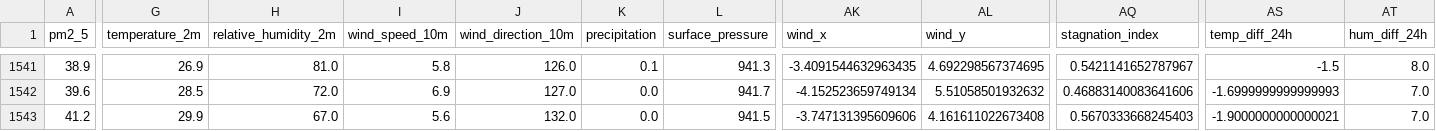
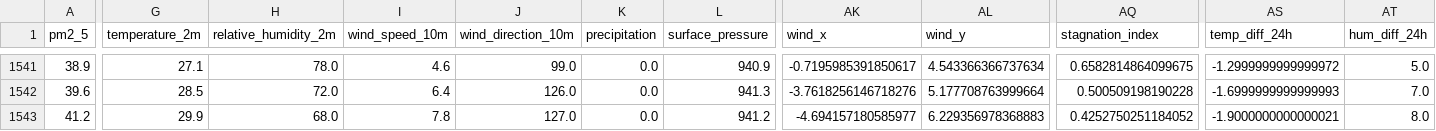
Before and after one commit to AmnaNazir20/Pearls-AQI-Predictor, a CSV file: feature_store.csv, drawn as a sheet; only a part is shown, gaps mark what is left out; the diff covers the shown part only; the diff names each change by its address in the sheet, - before the commit and + after, or states it on an @@ line.

```diff
--- a/feature_store.csv
+++ b/feature_store.csv
-G1541 (temperature_2m): 26.9
+G1541 (temperature_2m): 27.1
-H1541 (relative_humidity_2m): 81.0
+H1541 (relative_humidity_2m): 78.0
-I1541 (wind_speed_10m): 5.8
+I1541 (wind_speed_10m): 4.6
-J1541 (wind_direction_10m): 126.0
+J1541 (wind_direction_10m): 99.0
-K1541 (precipitation): 0.1
+K1541 (precipitation): 0.0
-L1541 (surface_pressure): 941.3
+L1541 (surface_pressure): 940.9
-AK1541 (wind_x): -3.4091544632963435
+AK1541 (wind_x): -0.7195985391850617
-AL1541 (wind_y): 4.692298567374695
+AL1541 (wind_y): 4.543366366737634
-AQ1541 (stagnation_index): 0.5421141652787967
+AQ1541 (stagnation_index): 0.6582814864099675
-AS1541 (temp_diff_24h): -1.5
+AS1541 (temp_diff_24h): -1.2999999999999972
-AT1541 (hum_diff_24h): 8.0
+AT1541 (hum_diff_24h): 5.0
-I1542 (wind_speed_10m): 6.9
+I1542 (wind_speed_10m): 6.4
-J1542 (wind_direction_10m): 127.0
+J1542 (wind_direction_10m): 126.0
-L1542 (surface_pressure): 941.7
+L1542 (surface_pressure): 941.3
-AK1542 (wind_x): -4.152523659749134
+AK1542 (wind_x): -3.7618256146718276
-AL1542 (wind_y): 5.51058501932632
+AL1542 (wind_y): 5.177708763999664
-AQ1542 (stagnation_index): 0.46883140083641606
+AQ1542 (stagnation_index): 0.500509198190228
-H1543 (relative_humidity_2m): 67.0
+H1543 (relative_humidity_2m): 68.0
-I1543 (wind_speed_10m): 5.6
+I1543 (wind_speed_10m): 7.8
-J1543 (wind_direction_10m): 132.0
+J1543 (wind_direction_10m): 127.0
-L1543 (surface_pressure): 941.5
+L1543 (surface_pressure): 941.2
-AK1543 (wind_x): -3.747131395609606
+AK1543 (wind_x): -4.694157180585977
-AL1543 (wind_y): 4.161611022673408
+AL1543 (wind_y): 6.229356978368883
-AQ1543 (stagnation_index): 0.5670333668245403
+AQ1543 (stagnation_index): 0.4252750251184052
-AT1543 (hum_diff_24h): 7.0
+AT1543 (hum_diff_24h): 8.0
```
Also changed, not shown: 164 edited cells elsewhere in this file.
